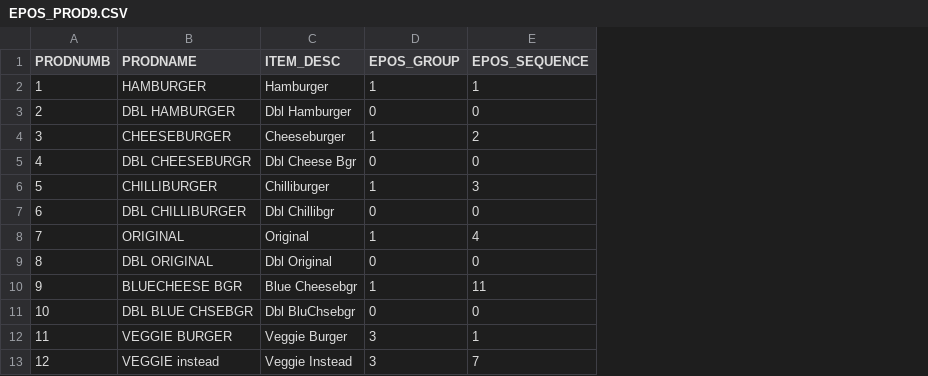
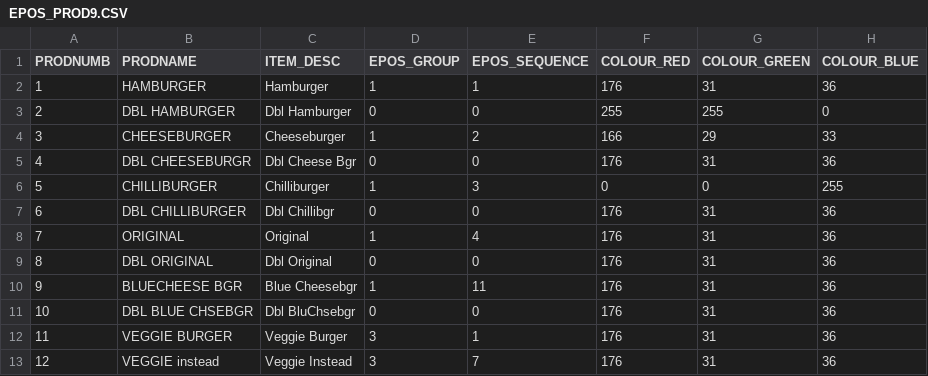
Before and after one commit to sivashankarplaraj/ePOS, a CSV file: User_details/Scripts/downloaded_files/EPOS_PROD9.CSV, drawn as a sheet; only a part is shown; the diff names each change by its address in the sheet, - before the commit and + after, or states it on an @@ line.

Commit message:
UI: color product cards using EposProd RGB (COLOUR_RED/GREEN/BLUE); attach colour in API and use in template with subtle accents and safe fallback

```diff
--- a/User_details/Scripts/downloaded_files/EPOS_PROD9.CSV
+++ b/User_details/Scripts/downloaded_files/EPOS_PROD9.CSV
+column F (COLOUR_RED), rows 2-13: 176 | 255 | 166 | 176 | 0 | 176 | 176 | 176 | 176 | 176 | 176 | 176
+column G (COLOUR_GREEN), rows 2-13: 31 | 255 | 29 | 31 | 0 | 31 | 31 | 31 | 31 | 31 | 31 | 31
+column H (COLOUR_BLUE), rows 2-13: 36 | 0 | 33 | 36 | 255 | 36 | 36 | 36 | 36 | 36 | 36 | 36
```
Also changed, not shown: 5 other files.
